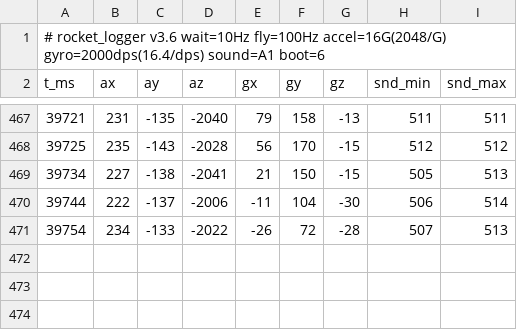
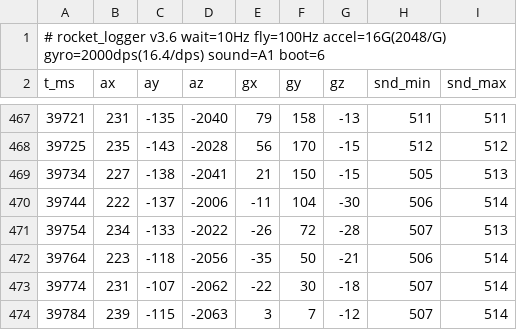
Before and after one commit to shiojima-test/schoomy-rocket-anim, a CSV file: data/FLT008_flight.csv, drawn as a sheet; only a part is shown, gaps mark what is left out; the diff names each change by its address in the sheet, - before the commit and + after, or states it on an @@ line.

```diff
--- a/data/FLT008_flight.csv
+++ b/data/FLT008_flight.csv
+row 472: 39764 | 223 | -118 | -2056 | -35 | 50 | -21 | 506 | 514
+row 473: 39774 | 231 | -107 | -2062 | -22 | 30 | -18 | 507 | 514
+row 474: 39784 | 239 | -115 | -2063 | 3 | 7 | -12 | 507 | 514
```
Also changed, not shown: 3 other files.
